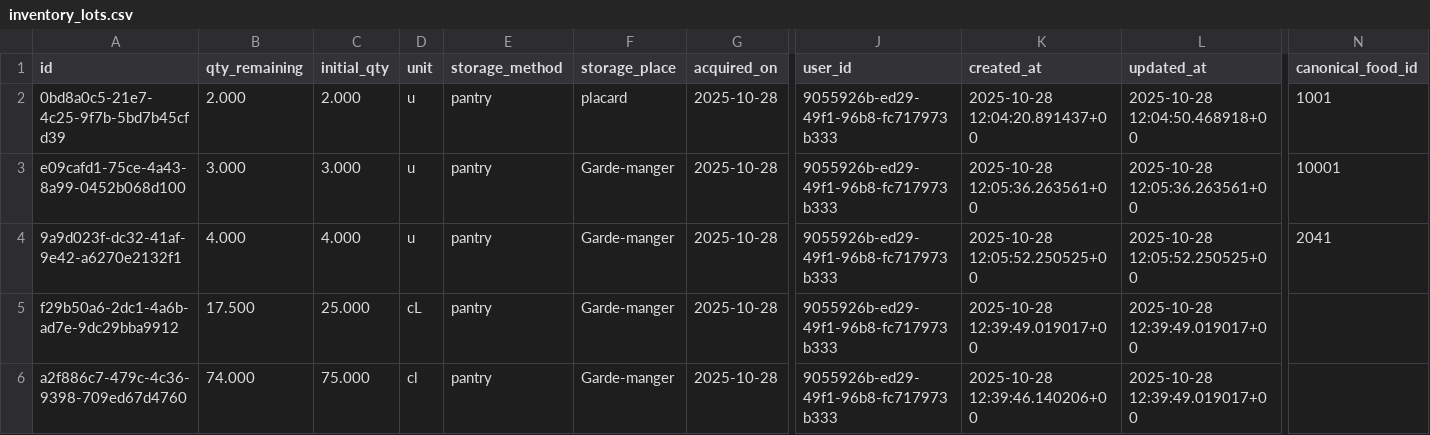
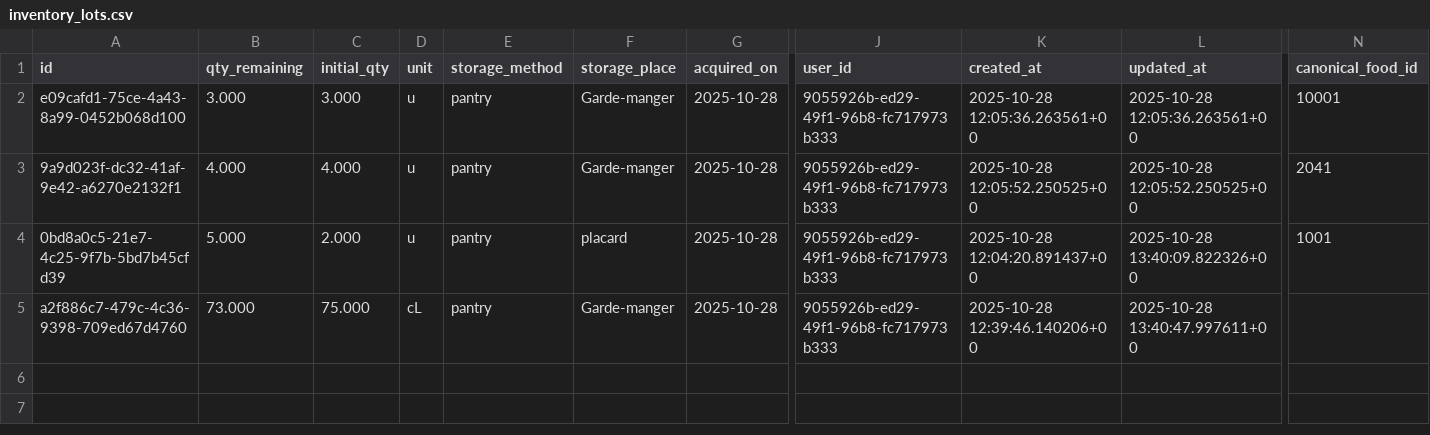
Before and after one commit to MiyasaKi09/garde-manger-app, a CSV file: supabase/exports/latest/csv/inventory_lots.csv, drawn as a sheet; only a part is shown, gaps mark what is left out; removed rows and columns are numbered as before the commit, all else as after; rows hold the shown columns only; the diff names each change by its address in the sheet, - before the commit and + after, or states it on an @@ line.

```diff
--- a/supabase/exports/latest/csv/inventory_lots.csv
+++ b/supabase/exports/latest/csv/inventory_lots.csv
-row 2: 0bd8a0c5-21e7-4c25-9f7b-5bd7b45cfd39 | 2.000 | 2.000 | u | pantry | placard | 2025-10-28 | 9055926b-ed29-49f1-96b8-fc717973b333 | 2025-10-28 12:04:20.891437+00 | 2025-10-28 12:04:50.468918+00 | 1001
-row 5: f29b50a6-2dc1-4a6b-ad7e-9dc29bba9912 | 17.500 | 25.000 | cL | pantry | Garde-manger | 2025-10-28 | 9055926b-ed29-49f1-96b8-fc717973b333 | 2025-10-28 12:39:49.019017+00 | 2025-10-28 12:39:49.019017+00
+row 4: 0bd8a0c5-21e7-4c25-9f7b-5bd7b45cfd39 | 5.000 | 2.000 | u | pantry | placard | 2025-10-28 | 9055926b-ed29-49f1-96b8-fc717973b333 | 2025-10-28 12:04:20.891437+00 | 2025-10-28 13:40:09.822326+00 | 1001
-B5 (qty_remaining): 74.000
+B5 (qty_remaining): 73.000
-D5 (unit): cl
+D5 (unit): cL
-L5 (updated_at): 2025-10-28 12:39:49.019017+00
+L5 (updated_at): 2025-10-28 13:40:47.997611+00
```
Also changed, not shown: supabase/exports/latest/csv/archetypes.csv, 2 other files.
